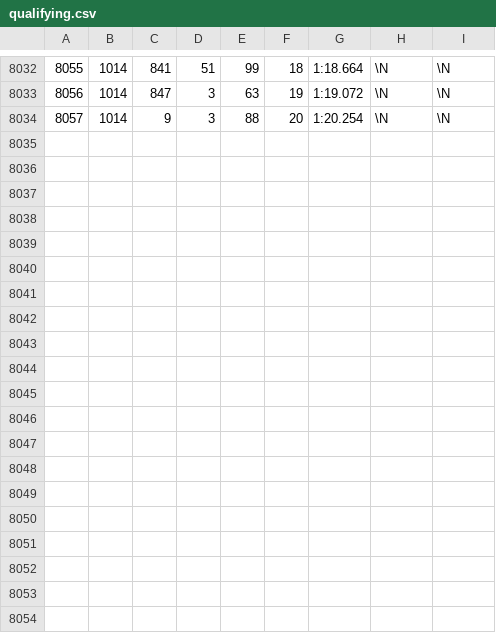
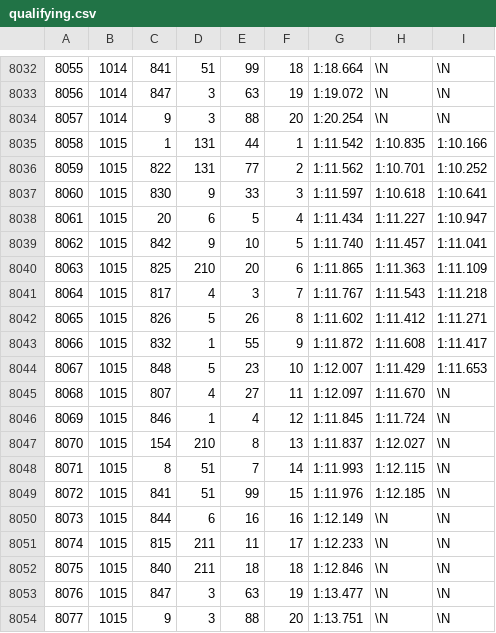
Before and after one commit to NielsHoogeveen1990/F1_predictor, a CSV file: new_data/qualifying.csv, drawn as a sheet; only a part is shown, gaps mark what is left out.

```diff
--- a/new_data/qualifying.csv
+++ b/new_data/qualifying.csv
@@ -8034 +8034,21 @@
 8057,1014,9,3,88,20,"1:20.254",\N,\N
+8058,1015,1,131,44,1,"1:11.542","1:10.835","1:10.166"
+8059,1015,822,131,77,2,"1:11.562","1:10.701","1:10.252"
+8060,1015,830,9,33,3,"1:11.597","1:10.618","1:10.641"
+8061,1015,20,6,5,4,"1:11.434","1:11.227","1:10.947"
+8062,1015,842,9,10,5,"1:11.740","1:11.457","1:11.041"
+8063,1015,825,210,20,6,"1:11.865","1:11.363","1:11.109"
+8064,1015,817,4,3,7,"1:11.767","1:11.543","1:11.218"
+8065,1015,826,5,26,8,"1:11.602","1:11.412","1:11.271"
+8066,1015,832,1,55,9,"1:11.872","1:11.608","1:11.417"
+8067,1015,848,5,23,10,"1:12.007","1:11.429","1:11.653"
+8068,1015,807,4,27,11,"1:12.097","1:11.670",\N
+8069,1015,846,1,4,12,"1:11.845","1:11.724",\N
+8070,1015,154,210,8,13,"1:11.837","1:12.027",\N
+8071,1015,8,51,7,14,"1:11.993","1:12.115",\N
+8072,1015,841,51,99,15,"1:11.976","1:12.185",\N
+8073,1015,844,6,16,16,"1:12.149",\N,\N
+8074,1015,815,211,11,17,"1:12.233",\N,\N
+8075,1015,840,211,18,18,"1:12.846",\N,\N
+8076,1015,847,3,63,19,"1:13.477",\N,\N
+8077,1015,9,3,88,20,"1:13.751",\N,\N
```
Also changed, not shown: new_data/constructor_results.csv, new_data/constructor_standings.csv, 19 other files.
